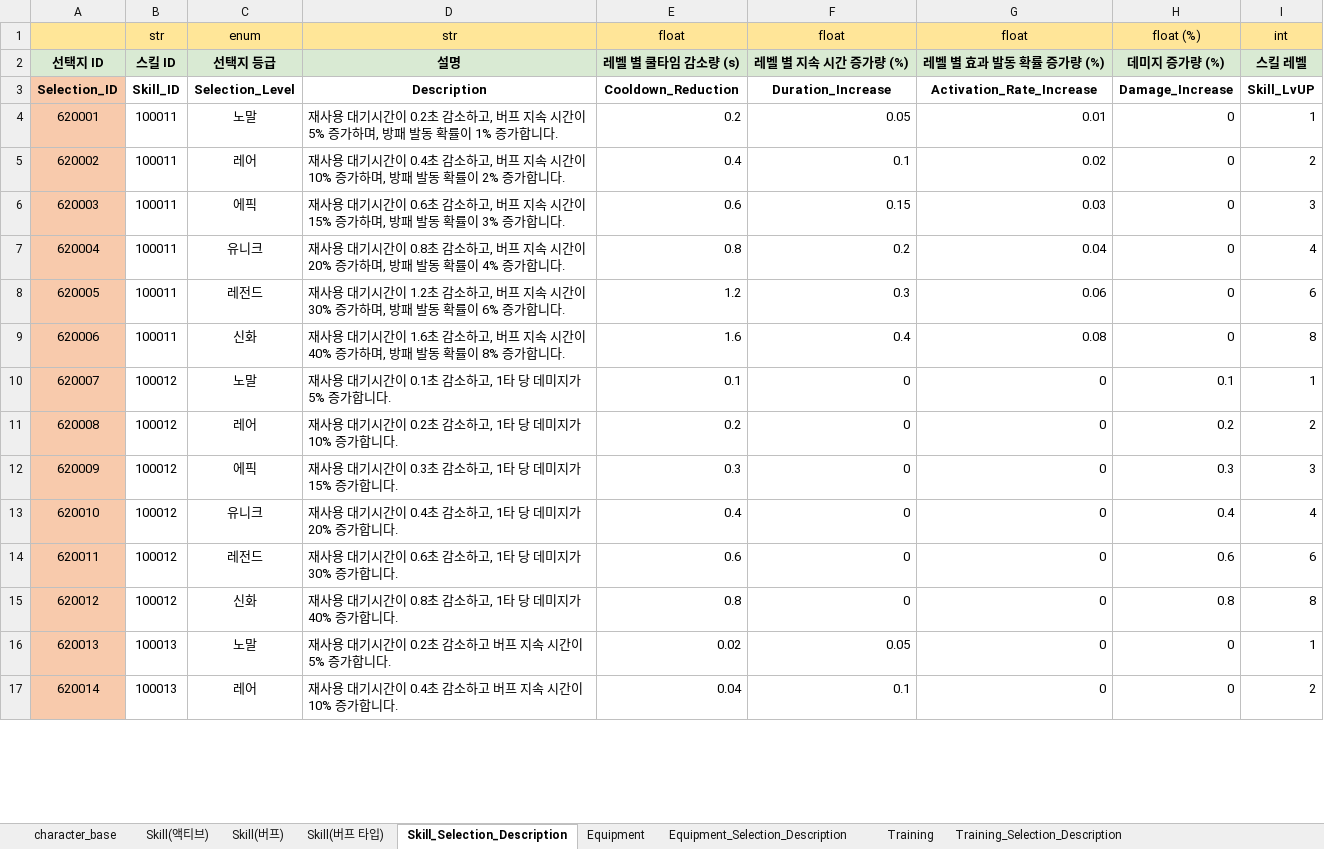
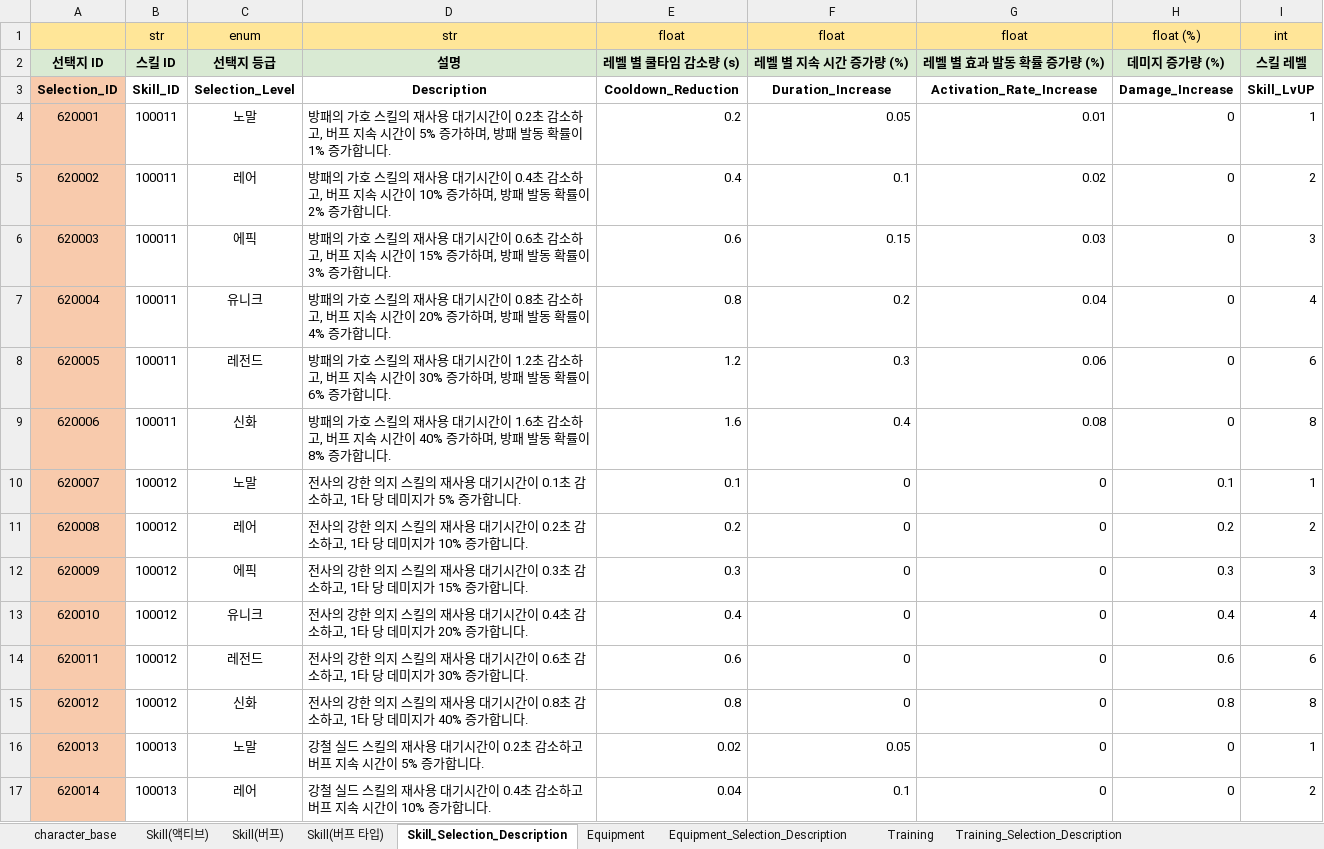
Before and after one commit to Corporate-Agreement-Project-In-Kyung-Il/Corporate-Agreement, an Excel workbook: Assets/05.DataTable/성장 데이터 종합.xlsx, sheet Skill_Selection_Description, drawn as a sheet; only a part is shown; values as stored, in another font and other column widths than the file's, no borders; charts and pictures not drawn; the diff covers the shown part only; the diff names each change by its address in the sheet, - before the commit and + after, or states it on an @@ line.

```diff
--- a/Assets/05.DataTable/성장 데이터 종합.xlsx (sheet Skill_Selection_Description)
+++ b/Assets/05.DataTable/성장 데이터 종합.xlsx (sheet Skill_Selection_Description)
-D4: 재사용…
+D4: 방패의 가호 스킬의 재사용…
-D5: 재사용…
+D5: 방패의 가호 스킬의 재사용…
-D6: 재사용…
+D6: 방패의 가호 스킬의 재사용…
-D7: 재사용…
+D7: 방패의 가호 스킬의 재사용…
-D8: 재사용…
+D8: 방패의 가호 스킬의 재사용…
-D9: 재사용…
+D9: 방패의 가호 스킬의 재사용…
-D10: 재사용…
+D10: 전사의 강한 의지 스킬의 재사용…
-D11: 재사용…
+D11: 전사의 강한 의지 스킬의 재사용…
-D12: 재사용…
+D12: 전사의 강한 의지 스킬의 재사용…
-D13: 재사용…
+D13: 전사의 강한 의지 스킬의 재사용…
-D14: 재사용…
+D14: 전사의 강한 의지 스킬의 재사용…
-D15: 재사용…
+D15: 전사의 강한 의지 스킬의 재사용…
-D16: 재사용 대기시간이 0.2초 감소하고 버프 지속 시간이 5% 증가합니다.
+D16: 강철 실드 스킬의 재사용 대기시간이 0.2초 감소하고 버프 지속 시간이 5% 증가합니다.
-D17: 재사용 대기시간이 0.4초 감소하고 버프 지속 시간이 10% 증가합니다.
+D17: 강철 실드 스킬의 재사용 대기시간이 0.4초 감소하고 버프 지속 시간이 10% 증가합니다.
```
Also changed, not shown: 46 edited cells elsewhere in this sheet, sheet Equipment_Selection_Description, sheet Skill(버프), sheet Skill(액티브), sheet Training, sheet Equipment, 26 other files.
